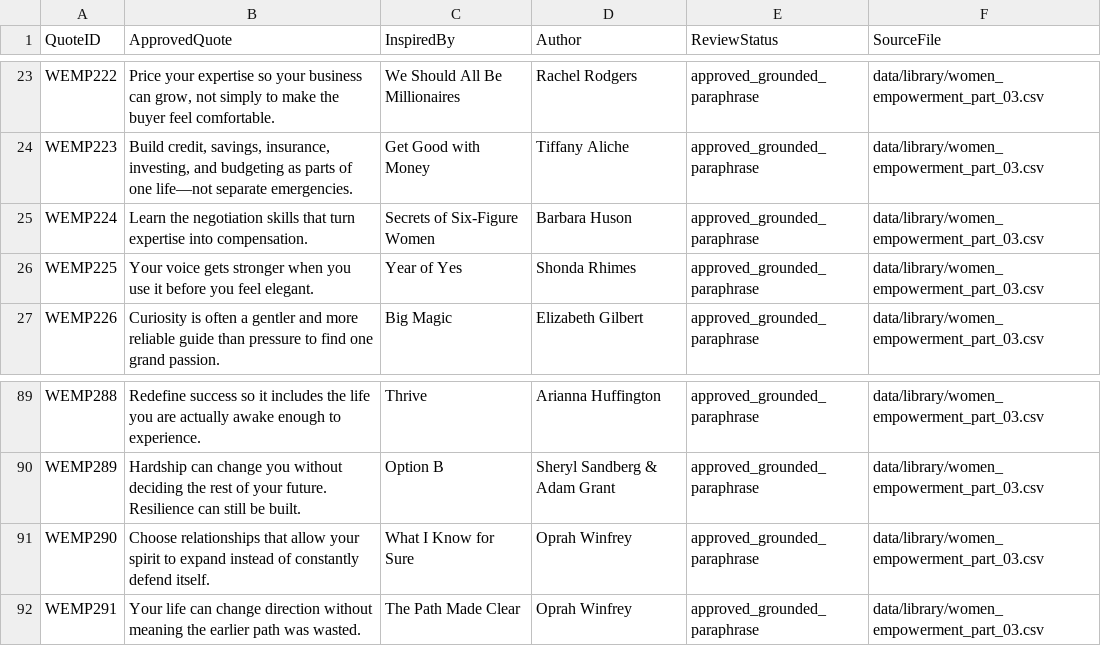
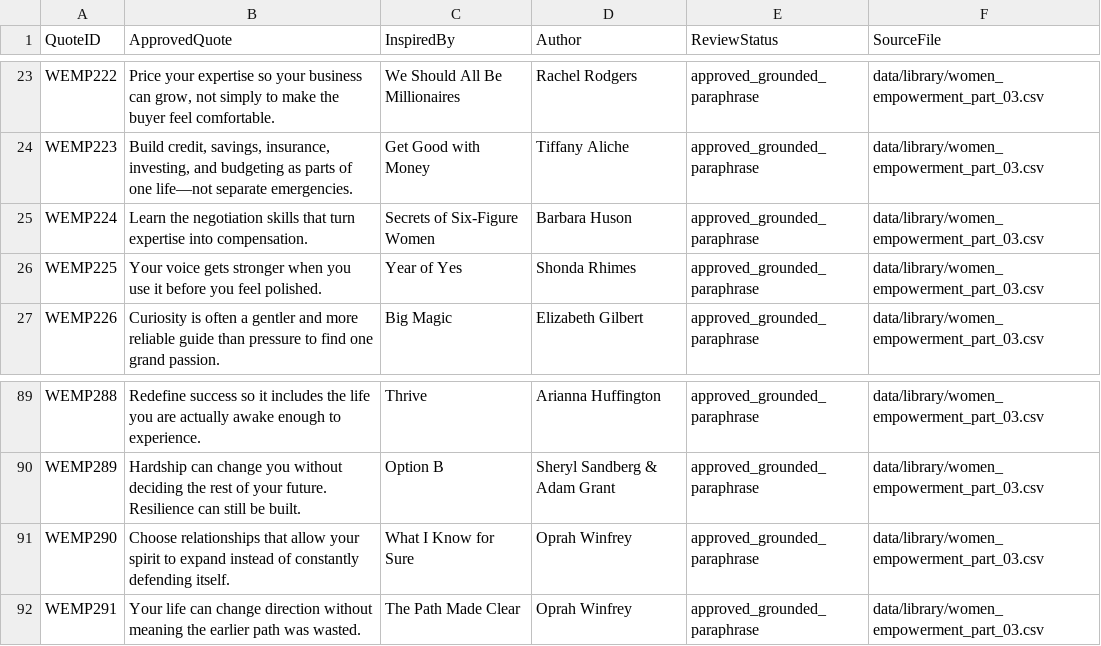
Before and after one commit to tkanchi/talksnwalks-agent, a CSV file: data/quote_grounding/part_02.csv, drawn as a sheet; only a part is shown, gaps mark what is left out.

Commit message:
Sync grounding manifest to authoritative source wording

```diff
--- a/data/quote_grounding/part_02.csv
+++ b/data/quote_grounding/part_02.csv
@@ -25,3 +25,3 @@ WEMP223,"Build credit, savings, insurance, investing, and budgeting as parts of
 WEMP224,Learn the negotiation skills that turn expertise into compensation.,Secrets of Six-Figure Women,Barbara Huson,approved_grounded_paraphrase,data/library/women_empowerment_part_03.csv
-WEMP225,Your voice gets stronger when you use it before you feel elegant.,Year of Yes,Shonda Rhimes,approved_grounded_paraphrase,data/library/women_empowerment_part_03.csv
+WEMP225,Your voice gets stronger when you use it before you feel polished.,Year of Yes,Shonda Rhimes,approved_grounded_paraphrase,data/library/women_empowerment_part_03.csv
 WEMP226,Curiosity is often a gentler and more reliable guide than pressure to find one grand passion.,Big Magic,Elizabeth Gilbert,approved_grounded_paraphrase,data/library/women_empowerment_part_03.csv
@@ -90,3 +90,3 @@ WEMP288,Redefine success so it includes the life you are actually awake enough t
 WEMP289,Hardship can change you without deciding the rest of your future. Resilience can still be built.,Option B,Sheryl Sandberg & Adam Grant,approved_grounded_paraphrase,data/library/women_empowerment_part_03.csv
-WEMP290,Choose relationships that allow your spirit to expand instead of constantly defend itself.,What I Know for Sure,Oprah Winfrey,approved_grounded_paraphrase,data/library/women_empowerment_part_03.csv
+WEMP290,Choose relationships that allow your spirit to expand instead of constantly defending itself.,What I Know for Sure,Oprah Winfrey,approved_grounded_paraphrase,data/library/women_empowerment_part_03.csv
 WEMP291,Your life can change direction without meaning the earlier path was wasted.,The Path Made Clear,Oprah Winfrey,approved_grounded_paraphrase,data/library/women_empowerment_part_03.csv
```
